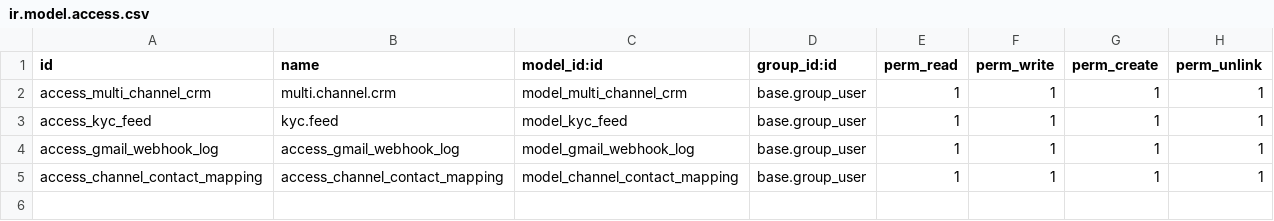
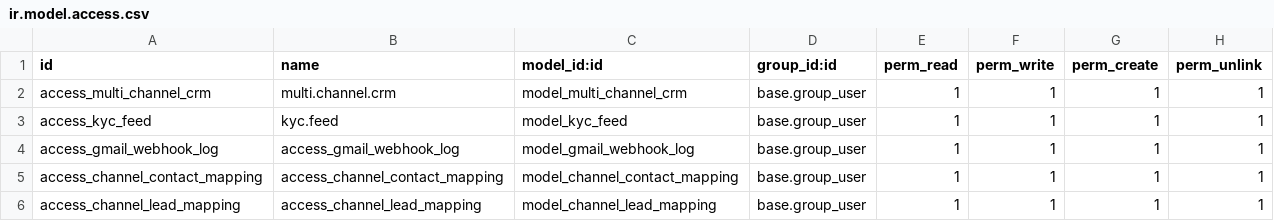
Before and after one commit to ashish1-1/odoo_multi_channel_crm, a CSV file: security/ir.model.access.csv, drawn as a sheet.

```diff
--- a/security/ir.model.access.csv
+++ b/security/ir.model.access.csv
@@ -5 +5,2 @@ access_gmail_webhook_log,access_gmail_webhook_log,model_gmail_webhook_log,base.g
 access_channel_contact_mapping,access_channel_contact_mapping,model_channel_contact_mapping,base.group_user,1,1,1,1
+access_channel_lead_mapping,access_channel_lead_mapping,model_channel_lead_mapping,base.group_user,1,1,1,1
```
Also changed, not shown: 10 other files.
